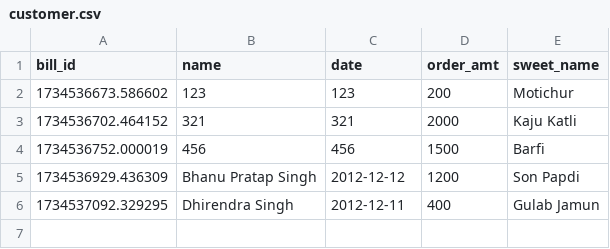
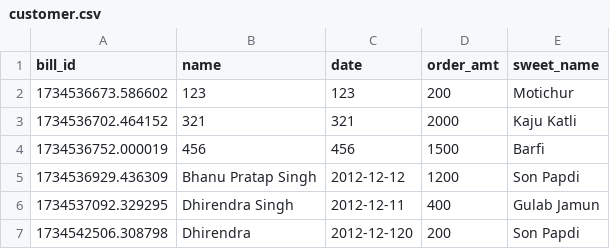
Before and after one commit to sweta20singh2004/jupyter-lab, a CSV file: Vibgyor/customer.csv, drawn as a sheet; the diff names each change by its address in the sheet, - before the commit and + after, or states it on an @@ line.

Commit message:
Auto-commit on 2024-12-18 22:55:02 - Regular update to keep the repository up-to-date.[FROM-SINGHSERVER]

```diff
--- a/Vibgyor/customer.csv
+++ b/Vibgyor/customer.csv
+row 7: 1734542506.308798 | Dhirendra | 2012-12-120 | 200 | Son Papdi
```
